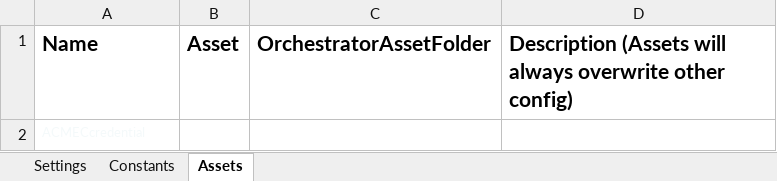
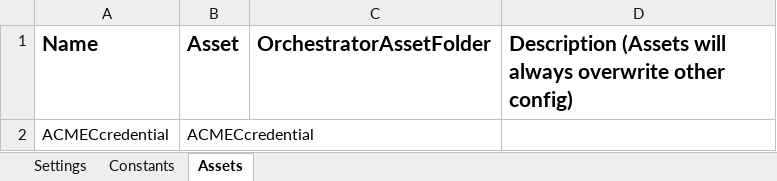
Before and after one commit to CoffeeForMe13/CalculateClientSecurityHash, an Excel workbook: Data/Config.xlsx, sheet Assets, drawn as a sheet; values as stored, in another font and other column widths than the file's, no borders; the diff names each change by its address in the sheet, - before the commit and + after, or states it on an @@ line.

```diff
--- a/Data/Config.xlsx (sheet Assets)
+++ b/Data/Config.xlsx (sheet Assets)
-A2 text colour: #F4F9FA
+A2 text colour: black, text size: larger
-B2 (Asset): (empty)
+B2 (Asset): ACMECcredential
```
Also changed, not shown: 8 other files.
